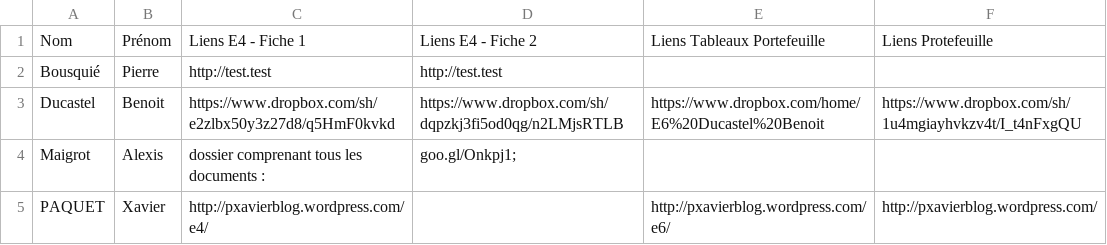
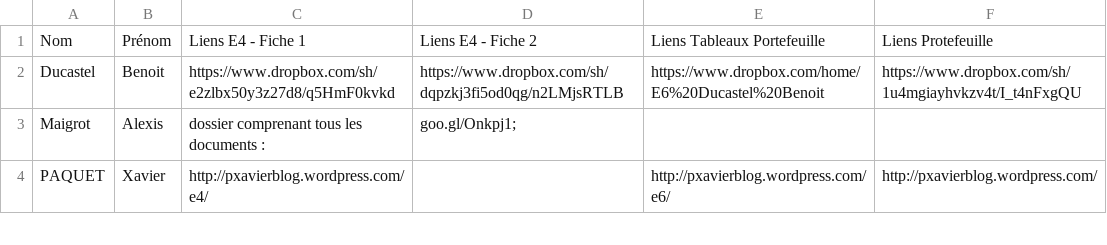
Before and after one commit to BTS-SIO2-2013/EXAM, a CSV file: resume.csv, drawn as a sheet; only a part is shown.

Commit message:
Update resume.csv

```diff
--- a/resume.csv
+++ b/resume.csv
@@ -1,3 +1,2 @@
 Nom	Prénom	Liens E4 - Fiche 1	 Liens E4 - Fiche 2	 Liens Tableaux Portefeuille	 Liens Protefeuille
-Bousquié	 Pierre	 http://test.test	 http://test.test	 	
 Ducastel	Benoit	https://www.dropbox.com/sh/e2zlbx50y3z27d8/q5HmF0kvkd	https://www.dropbox.com/sh/dqpzkj3fi5od0qg/n2LMjsRTLB	https://www.dropbox.com/home/E6%20Ducastel%20Benoit	https://www.dropbox.com/sh/1u4mgiayhvkzv4t/I_t4nFxgQU
```
